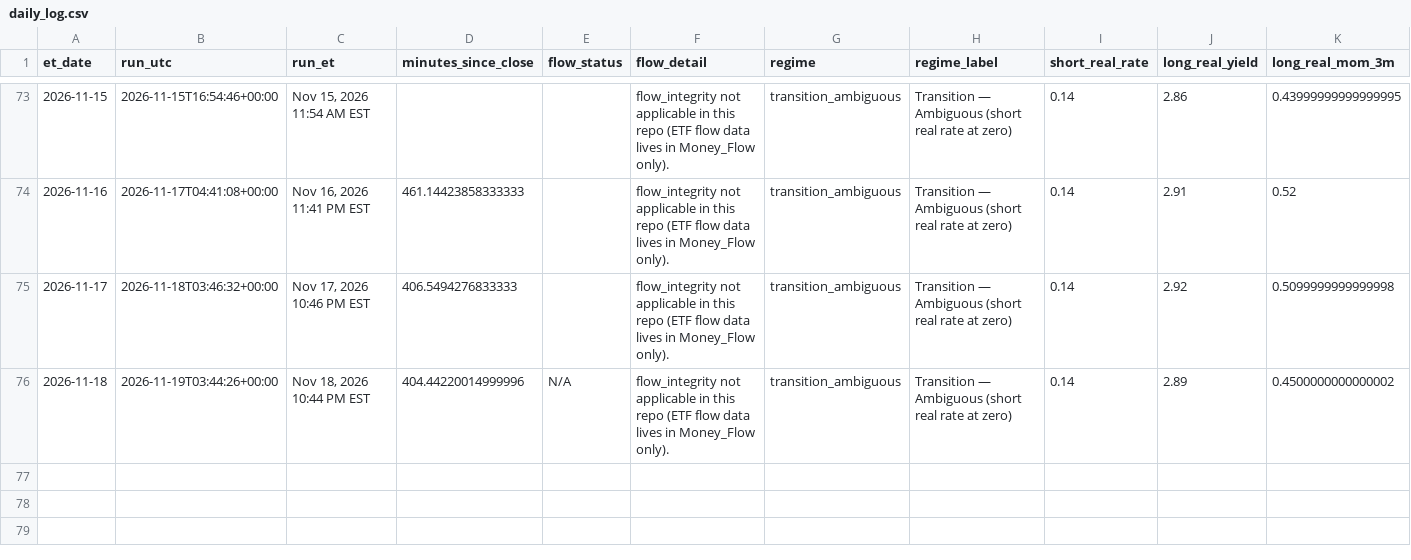
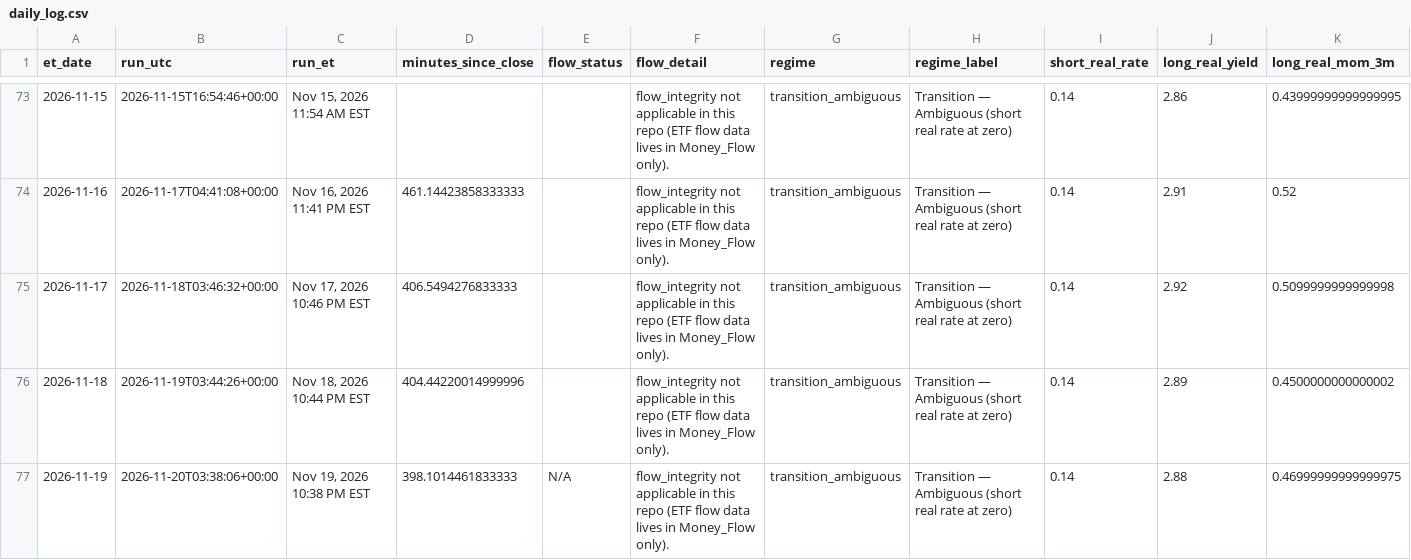
Before and after one commit to timothylundeen2008-web/Mechanically-Architected, a CSV file: Dashboard/Repression_Dashboard_Claude/logs/daily_log.csv, drawn as a sheet; only a part is shown, gaps mark what is left out; rows hold the shown columns only; the diff names each change by its address in the sheet, - before the commit and + after, or states it on an @@ line.

```diff
--- a/Dashboard/Repression_Dashboard_Claude/logs/daily_log.csv
+++ b/Dashboard/Repression_Dashboard_Claude/logs/daily_log.csv
-E76 (flow_status): N/A
+E76 (flow_status): (empty)
+row 77: 2026-11-19 | 2026-11-20T03:38:06+00:00 | Nov 19, 2026 10:38 PM EST | 398.1014461833333 | N/A | flow_integrity not applicable in this repo (ETF flow data lives in Money_Flow only). | transition_ambiguous | Transition — Ambiguous (short real rate at zero) | 0.14 | 2.88 | 0.46999999999999975
```
Also changed, not shown: 2 other files.
